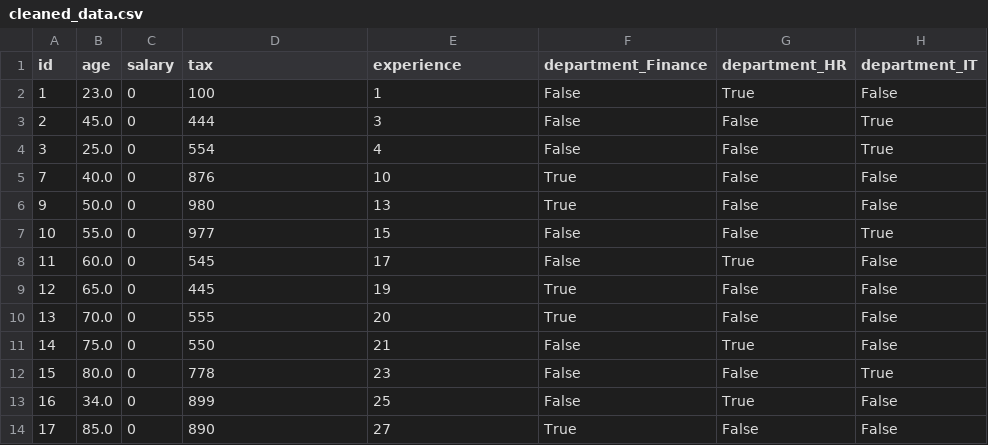
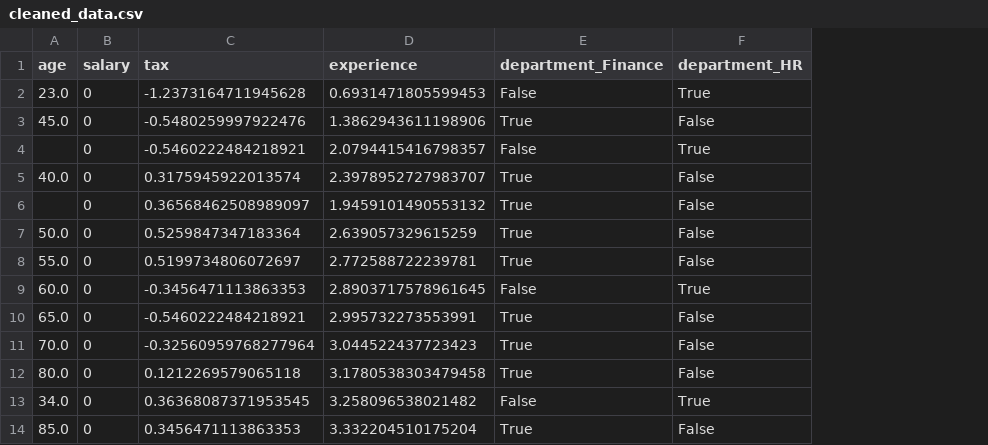
Before and after one commit to Reza-B/data_cleaner_dsl, a CSV file: cleaned_data.csv, drawn as a sheet; only a part is shown; removed rows and columns are numbered as before the commit, all else as after; the diff covers the shown part only; the diff names each change by its address in the sheet, - before the commit and + after, or states it on an @@ line.

```diff
--- a/cleaned_data.csv
+++ b/cleaned_data.csv
-column A (id), rows 2-3: 1 | 2; rows 5-10: 7 | 9 | 10 | 11 | 12 | 13; rows 12-14: 15 | 16 | 17
-column H (department_IT), rows 2-3: False | True; rows 5-10: False | False | True | False | False | False; rows 12-14: True | False | False
-C2 (tax): 100
+C2 (tax): -1.2373164711945628
-D2 (experience): 1
+D2 (experience): 0.6931471805599453
-C3 (tax): 444
+C3 (tax): -0.5480259997922476
-D3 (experience): 3
+D3 (experience): 1.3862943611198906
-E3 (department_Finance): False
+E3 (department_Finance): True
-row 4: 3 | 25.0 | 0 | 554 | 4 | False | False | True
+row 4:  | 0 | -0.5460222484218921 | 2.0794415416798357 | False | True
-C5 (tax): 876
+C5 (tax): 0.3175945922013574
-D5 (experience): 10
+D5 (experience): 2.3978952727983707
+row 6:  | 0 | 0.36568462508989097 | 1.9459101490553132 | True | False
-C7 (tax): 980
+C7 (tax): 0.5259847347183364
-D7 (experience): 13
+D7 (experience): 2.639057329615259
-C8 (tax): 977
+C8 (tax): 0.5199734806072697
-D8 (experience): 15
+D8 (experience): 2.772588722239781
-E8 (department_Finance): False
+E8 (department_Finance): True
-C9 (tax): 545
+C9 (tax): -0.3456471113863353
-D9 (experience): 17
+D9 (experience): 2.8903717578961645
-C10 (tax): 445
+C10 (tax): -0.5460222484218921
-D10 (experience): 19
+D10 (experience): 2.995732273553991
-C11 (tax): 555
+C11 (tax): -0.32560959768277964
-D11 (experience): 20
+D11 (experience): 3.044522437723423
-row 11: 14 | 75.0 | 0 | 550 | 21 | False | True | False
-C12 (tax): 778
+C12 (tax): 0.1212269579065118
-D12 (experience): 23
+D12 (experience): 3.1780538303479458
-E12 (department_Finance): False
+E12 (department_Finance): True
-C13 (tax): 899
+C13 (tax): 0.36368087371953545
-D13 (experience): 25
+D13 (experience): 3.258096538021482
-C14 (tax): 890
+C14 (tax): 0.3456471113863353
-D14 (experience): 27
+D14 (experience): 3.332204510175204
```
Also changed, not shown: 1 removed row and 11 edited cells elsewhere in this file, sample_data.csv, train_data.csv, 7 other files.
